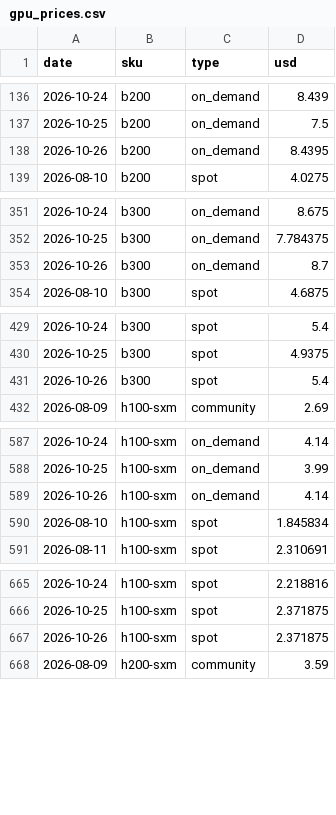
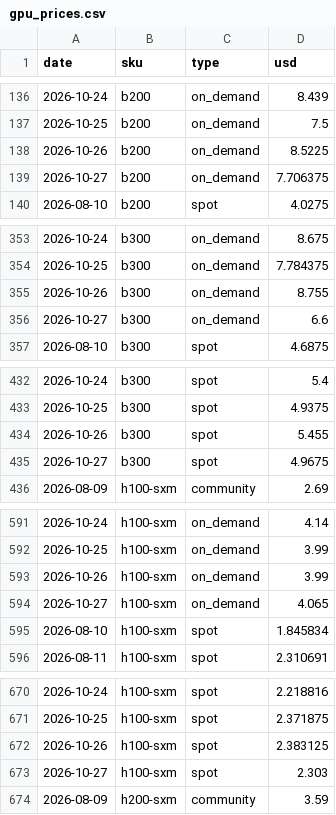
Before and after one commit to jejukairos/ai-credit-risk-dashboard, a CSV file: data/gpu_prices.csv, drawn as a sheet; only a part is shown, gaps mark what is left out; the diff covers the shown part only.

```diff
--- a/data/gpu_prices.csv
+++ b/data/gpu_prices.csv
@@ -137,3 +137,4 @@ date,sku,type,usd
 2026-10-25,b200,on_demand,7.5
-2026-10-26,b200,on_demand,8.4395
+2026-10-26,b200,on_demand,8.5225
+2026-10-27,b200,on_demand,7.706375
 2026-08-10,b200,spot,4.0275
@@ -352,3 +354,4 @@ date,sku,type,usd
 2026-10-25,b300,on_demand,7.784375
-2026-10-26,b300,on_demand,8.7
+2026-10-26,b300,on_demand,8.755
+2026-10-27,b300,on_demand,6.6
 2026-08-10,b300,spot,4.6875
@@ -430,3 +433,4 @@ date,sku,type,usd
 2026-10-25,b300,spot,4.9375
-2026-10-26,b300,spot,5.4
+2026-10-26,b300,spot,5.455
+2026-10-27,b300,spot,4.9675
 2026-08-09,h100-sxm,community,2.69
@@ -588,3 +592,4 @@ date,sku,type,usd
 2026-10-25,h100-sxm,on_demand,3.99
-2026-10-26,h100-sxm,on_demand,4.14
+2026-10-26,h100-sxm,on_demand,3.99
+2026-10-27,h100-sxm,on_demand,4.065
 2026-08-10,h100-sxm,spot,1.845834
@@ -666,3 +671,4 @@ date,sku,type,usd
 2026-10-25,h100-sxm,spot,2.371875
-2026-10-26,h100-sxm,spot,2.371875
+2026-10-26,h100-sxm,spot,2.383125
+2026-10-27,h100-sxm,spot,2.303
 2026-08-09,h200-sxm,community,3.59
```
Also changed, not shown: 3 added rows and 2 edited cells elsewhere in this file, data/adr.csv, data/dram_daily.csv, 21 other files.
